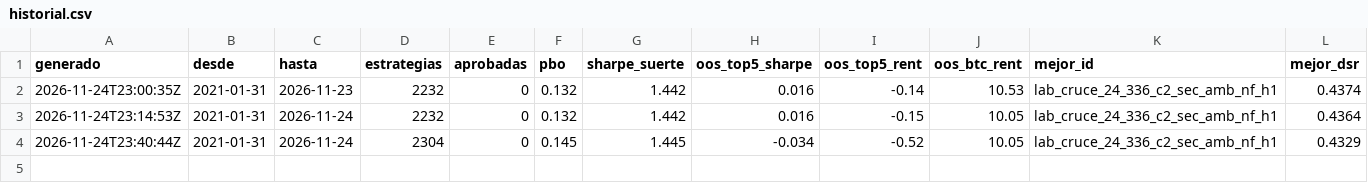
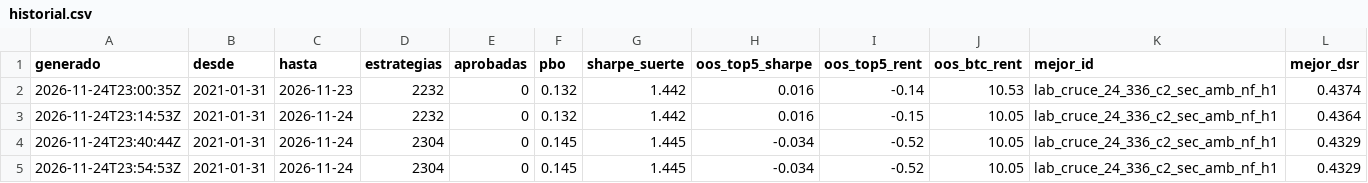
Before and after one commit to rendir-IEC/radar-laboratorio, a CSV file: resultados/historial.csv, drawn as a sheet; the diff names each change by its address in the sheet, - before the commit and + after, or states it on an @@ line.

```diff
--- a/resultados/historial.csv
+++ b/resultados/historial.csv
+row 5: 2026-11-24T23:54:53Z | 2021-01-31 | 2026-11-24 | 2304 | 0 | 0.145 | 1.445 | -0.034 | -0.52 | 10.05 | lab_cruce_24_336_c2_sec_amb_nf_h1 | 0.4329
```
Also changed, not shown: 4 other files.
